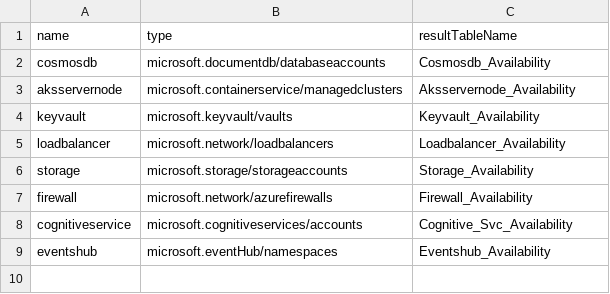
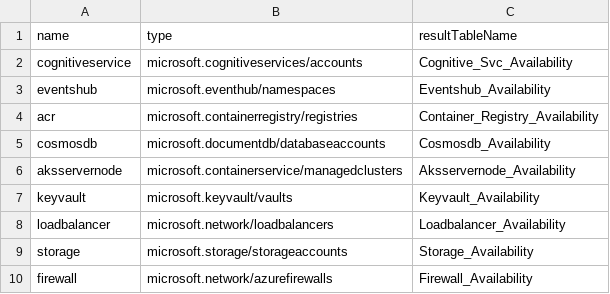
Before and after one commit to microsoft/mcsa-observability, a CSV file: Utils/scripts/csv_Import/ResourceTypes.csv, drawn as a sheet.

Commit message:
update resources.csv

```diff
--- a/Utils/scripts/csv_Import/ResourceTypes.csv
+++ b/Utils/scripts/csv_Import/ResourceTypes.csv
@@ -1,2 +1,5 @@
 name,type,resultTableName
+cognitiveservice,microsoft.cognitiveservices/accounts,Cognitive_Svc_Availability
+eventshub,microsoft.eventhub/namespaces,Eventshub_Availability
+acr,microsoft.containerregistry/registries,Container_Registry_Availability
 cosmosdb,microsoft.documentdb/databaseaccounts,Cosmosdb_Availability
@@ -7,3 +10 @@ storage,microsoft.storage/storageaccounts,Storage_Availability
 firewall,microsoft.network/azurefirewalls,Firewall_Availability
-cognitiveservice,microsoft.cognitiveservices/accounts,Cognitive_Svc_Availability
-eventshub,microsoft.eventHub/namespaces,Eventshub_Availability
```
